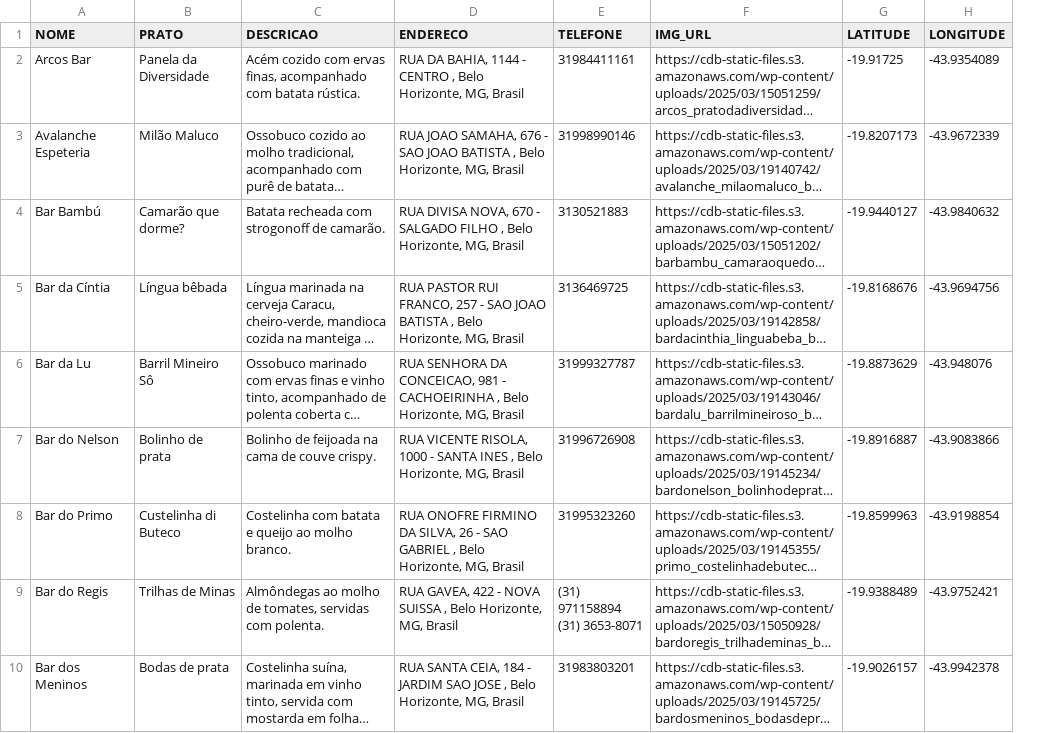
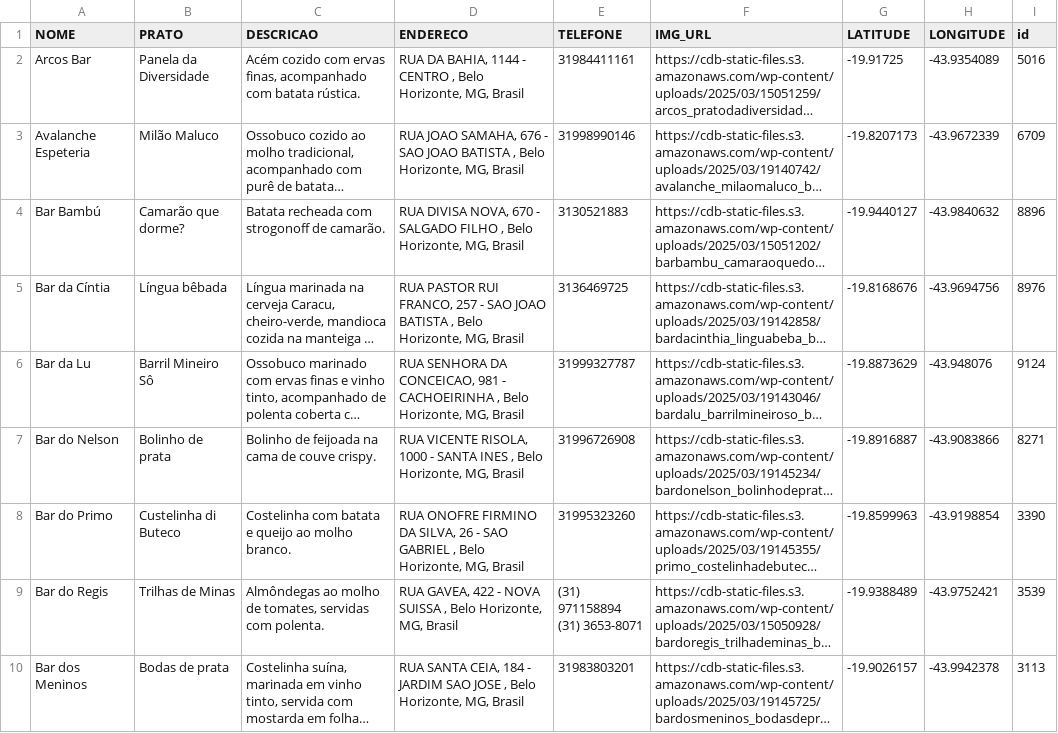
Before and after one commit to estersassis/dcc207-tp1-kdtree, a CSV file: data/comida_di_buteco_corrigido.csv, drawn as a sheet; only a part is shown; long unchanged cells end in …; the diff names each change by its address in the sheet, - before the commit and + after, or states it on an @@ line.

Commit message:
Feat: adjust some data about buteco

```diff
--- a/data/comida_di_buteco_corrigido.csv
+++ b/data/comida_di_buteco_corrigido.csv
+column I (id), rows 2-10: 5016 | 6709 | 8896 | 8976 | 9124 | 8271 | 3390 | 3539 | 3113
```
Also changed, not shown: 3 other files.
